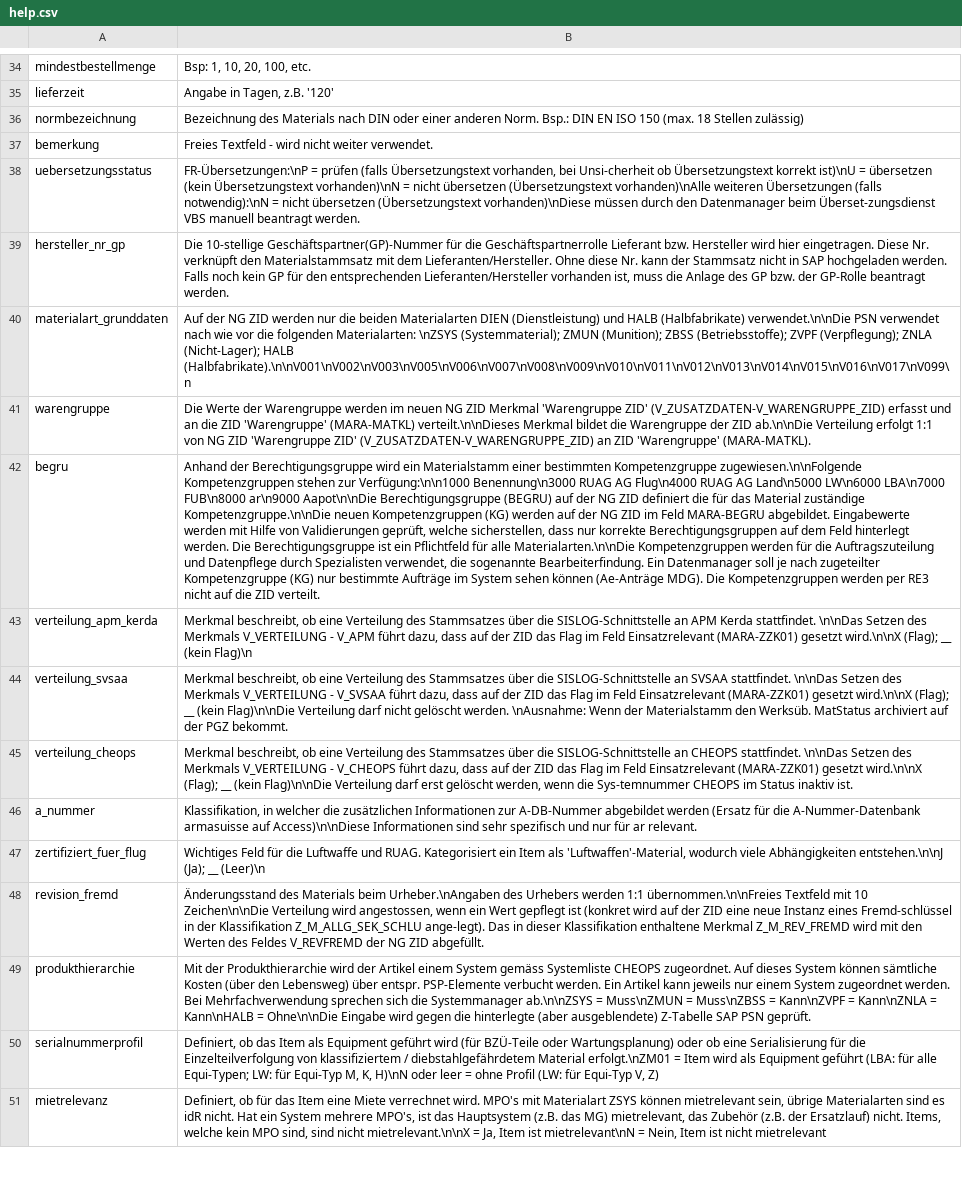
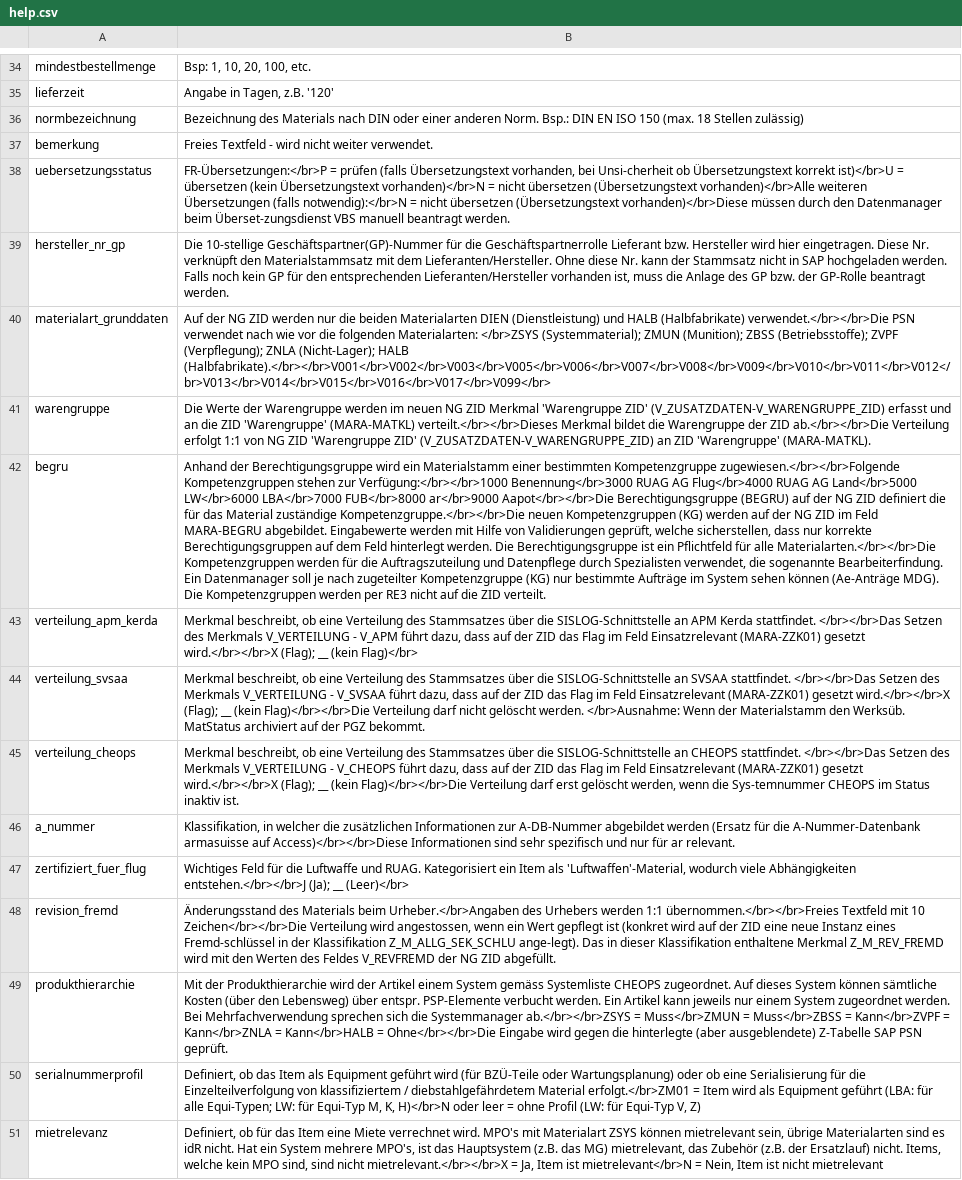
Before and after one commit to ycrausaz/b11.1, a CSV file: b11_1/pgsql/help.csv, drawn as a sheet; only a part is shown, gaps mark what is left out; the diff covers the shown part only; the diff names each change by its address in the sheet, - before the commit and + after, or states it on an @@ line.

Commit message:
Updated the tooltip system with the ability to display html code and wider popups.

```diff
--- a/b11_1/pgsql/help.csv
+++ b/b11_1/pgsql/help.csv
-B38: FR-Übersetzungen:\nP = prüfen (falls Übersetzungstext vorhanden, bei Unsi-cherheit ob Übersetzungstext korrekt ist)\nU = übersetzen (kein Übersetzungstext vorhanden)\nN = nicht übersetzen (Übersetzungstext vorhanden)\nAlle weiteren Übersetzungen (falls notwendig):\nN = nicht übersetzen (Übersetzungstext vorhanden)\nDiese müssen durch…
+B38: FR-Übersetzungen:</br>P = prüfen (falls Übersetzungstext vorhanden, bei Unsi-cherheit ob Übersetzungstext korrekt ist)</br>U = übersetzen (kein Übersetzungstext vorhanden)</br>N = nicht übersetzen (Übersetzungstext vorhanden)</br>Alle weiteren Übersetzungen (falls notwendig):</br>N = nicht übersetzen (Übersetzungstext vorhanden)</br>Diese müssen durch…
-B40: …HALB (Halbfabrikate) verwendet.\n\nDie PSN verwendet nach wie vor die folgenden Materialarten: \nZSYS (Systemmaterial); ZMUN (Munition); ZBSS (Betriebsstoffe); ZVPF (Verpflegung); ZNLA (Nicht-Lager); HALB (Halbfabrikate).\n\nV001\nV002\nV003\nV005\nV006\nV007\nV008\nV009\nV010\nV011\nV012\nV013\nV014\nV015\nV016\nV017\nV099\n
+B40: …HALB (Halbfabrikate) verwendet.</br></br>Die PSN verwendet nach wie vor die folgenden Materialarten: </br>ZSYS (Systemmaterial); ZMUN (Munition); ZBSS (Betriebsstoffe); ZVPF (Verpflegung); ZNLA (Nicht-Lager); HALB (Halbfabrikate).</br></br>V001</br>V002</br>V003</br>V005</br>V006</br>V007</br>V008</br>V009</br>V010</br>V011</br>V012</br>V013</br>V014</br>V015</br>V016</br>V017</br>V099</br>
-B41: …'Warengruppe' (MARA-MATKL) verteilt.\n\nDieses Merkmal bildet die Warengruppe der ZID ab.\n\nDie Verteilung erfolgt…
+B41: …'Warengruppe' (MARA-MATKL) verteilt.</br></br>Dieses Merkmal bildet die Warengruppe der ZID ab.</br></br>Die Verteilung erfolgt…
-B42: …bestimmten Kompetenzgruppe zugewiesen.\n\nFolgende Kompetenzgruppen stehen zur Verfügung:\n\n1000 Benennung\n3000 RUAG AG Flug\n4000 RUAG AG Land\n5000 LW\n6000 LBA\n7000 FUB\n8000 ar\n9000 Aapot\n\nDie Berechtigungsgruppe (BEGRU) auf der NG ZID definiert die für das Material zuständige Kompetenzgruppe.\n\nDie neuen Kompetenzgruppen (KG) werden auf der NG ZID im Feld MARA-BEGRU abgebildet. Eingabewerte werden mit Hilfe von Validierungen geprüft, welche sicherstellen, dass nur korrekte Berechtigungsgruppen auf dem Feld hinterlegt werden. Die Berechtigungsgruppe ist ein Pflichtfeld für alle Materialarten.\n\nDie Kompetenzgruppen werden…
+B42: …bestimmten Kompetenzgruppe zugewiesen.</br></br>Folgende Kompetenzgruppen stehen zur Verfügung:</br></br>1000 Benennung</br>3000 RUAG AG Flug</br>4000 RUAG AG Land</br>5000 LW</br>6000 LBA</br>7000 FUB</br>8000 ar</br>9000 Aapot</br></br>Die Berechtigungsgruppe (BEGRU) auf der NG ZID definiert die für das Material zuständige Kompetenzgruppe.</br></br>Die neuen Kompetenzgruppen (KG) werden auf der NG ZID im Feld MARA-BEGRU abgebildet. Eingabewerte werden mit Hilfe von Validierungen geprüft, welche sicherstellen, dass nur korrekte Berechtigungsgruppen auf dem Feld hinterlegt werden. Die Berechtigungsgruppe ist ein Pflichtfeld für alle Materialarten.</br></br>Die Kompetenzgruppen werden…
-B43: …Kerda stattfindet. \n\nDas Setzen des Merkmals V_VERTEILUNG - V_APM führt dazu, dass auf der ZID das Flag im Feld Einsatzrelevant (MARA-ZZK01) gesetzt wird.\n\nX (Flag); __ (kein Flag)\n
+B43: …Kerda stattfindet. </br></br>Das Setzen des Merkmals V_VERTEILUNG - V_APM führt dazu, dass auf der ZID das Flag im Feld Einsatzrelevant (MARA-ZZK01) gesetzt wird.</br></br>X (Flag); __ (kein Flag)</br>
-B44: …SVSAA stattfindet. \n\nDas Setzen des Merkmals V_VERTEILUNG - V_SVSAA führt dazu, dass auf der ZID das Flag im Feld Einsatzrelevant (MARA-ZZK01) gesetzt wird.\n\nX (Flag); __ (kein Flag)\n\nDie Verteilung darf nicht gelöscht werden. \nAusnahme: Wenn der…
+B44: …SVSAA stattfindet. </br></br>Das Setzen des Merkmals V_VERTEILUNG - V_SVSAA führt dazu, dass auf der ZID das Flag im Feld Einsatzrelevant (MARA-ZZK01) gesetzt wird.</br></br>X (Flag); __ (kein Flag)</br></br>Die Verteilung darf nicht gelöscht werden. </br>Ausnahme: Wenn der…
-B45: …CHEOPS stattfindet. \n\nDas Setzen des Merkmals V_VERTEILUNG - V_CHEOPS führt dazu, dass auf der ZID das Flag im Feld Einsatzrelevant (MARA-ZZK01) gesetzt wird.\n\nX (Flag); __ (kein Flag)\n\nDie Verteilung darf…
+B45: …CHEOPS stattfindet. </br></br>Das Setzen des Merkmals V_VERTEILUNG - V_CHEOPS führt dazu, dass auf der ZID das Flag im Feld Einsatzrelevant (MARA-ZZK01) gesetzt wird.</br></br>X (Flag); __ (kein Flag)</br></br>Die Verteilung darf…
-B46: …armasuisse auf Access)\n\nDiese Informationen sind…
+B46: …armasuisse auf Access)</br></br>Diese Informationen sind…
-B47: …viele Abhängigkeiten entstehen.\n\nJ (Ja); __ (Leer)\n
+B47: …viele Abhängigkeiten entstehen.</br></br>J (Ja); __ (Leer)</br>
-B48: …Materials beim Urheber.\nAngaben des Urhebers werden 1:1 übernommen.\n\nFreies Textfeld mit 10 Zeichen\n\nDie Verteilung wird…
+B48: …Materials beim Urheber.</br>Angaben des Urhebers werden 1:1 übernommen.</br></br>Freies Textfeld mit 10 Zeichen</br></br>Die Verteilung wird…
-B49: …die Systemmanager ab.\n\nZSYS = Muss\nZMUN = Muss\nZBSS = Kann\nZVPF = Kann\nZNLA = Kann\nHALB = Ohne\n\nDie Eingabe wird…
+B49: …die Systemmanager ab.</br></br>ZSYS = Muss</br>ZMUN = Muss</br>ZBSS = Kann</br>ZVPF = Kann</br>ZNLA = Kann</br>HALB = Ohne</br></br>Die Eingabe wird…
-B50: …diebstahlgefährdetem Material erfolgt.\nZM01 = Item wird als Equipment geführt (LBA: für alle Equi-Typen; LW: für Equi-Typ M, K, H)\nN oder leer…
+B50: …diebstahlgefährdetem Material erfolgt.</br>ZM01 = Item wird als Equipment geführt (LBA: für alle Equi-Typen; LW: für Equi-Typ M, K, H)</br>N oder leer…
-B51: …sind nicht mietrelevant.\n\nX = Ja, Item ist mietrelevant\nN = Nein,…
+B51: …sind nicht mietrelevant.</br></br>X = Ja, Item ist mietrelevant</br>N = Nein,…
```
Also changed, not shown: 29 edited cells elsewhere in this file, 1 other file.
